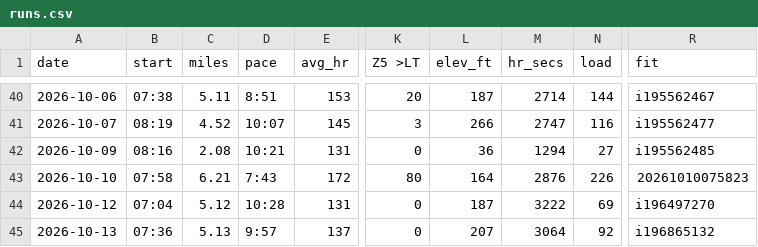
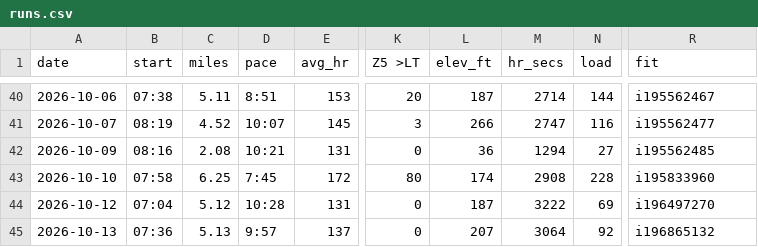
Before and after one commit to DaveEdge1/RunningCoach, a CSV file: data/runs.csv, drawn as a sheet; only a part is shown, gaps mark what is left out; the diff names each change by its address in the sheet, - before the commit and + after, or states it on an @@ line.

```diff
--- a/data/runs.csv
+++ b/data/runs.csv
-C43 (miles): 6.21
+C43 (miles): 6.25
-D43 (pace): 7:43
+D43 (pace): 7:45
-L43 (elev_ft): 164
+L43 (elev_ft): 174
-M43 (hr_secs): 2876
+M43 (hr_secs): 2908
-N43 (load): 226
+N43 (load): 228
-R43 (fit): 20261010075823
+R43 (fit): i195833960
```
Also changed, not shown: data/laps.csv, log.csv, 2 other files.
